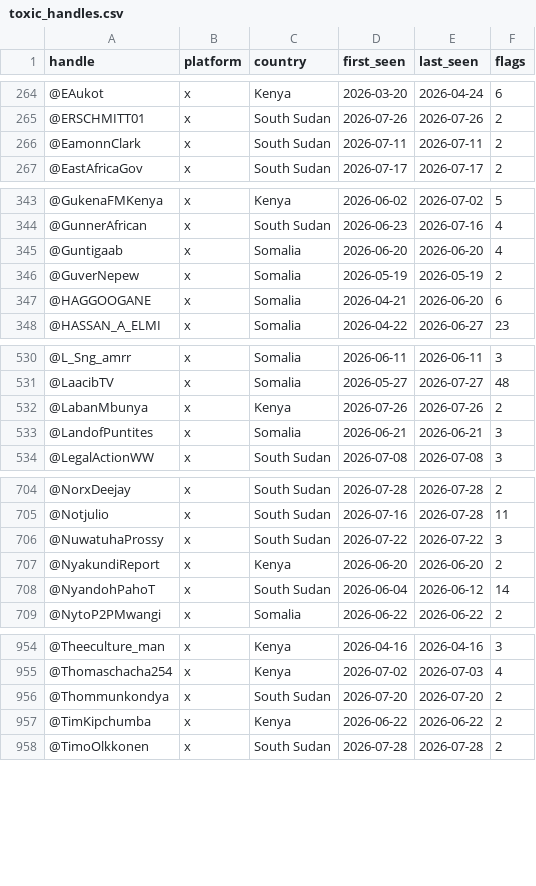
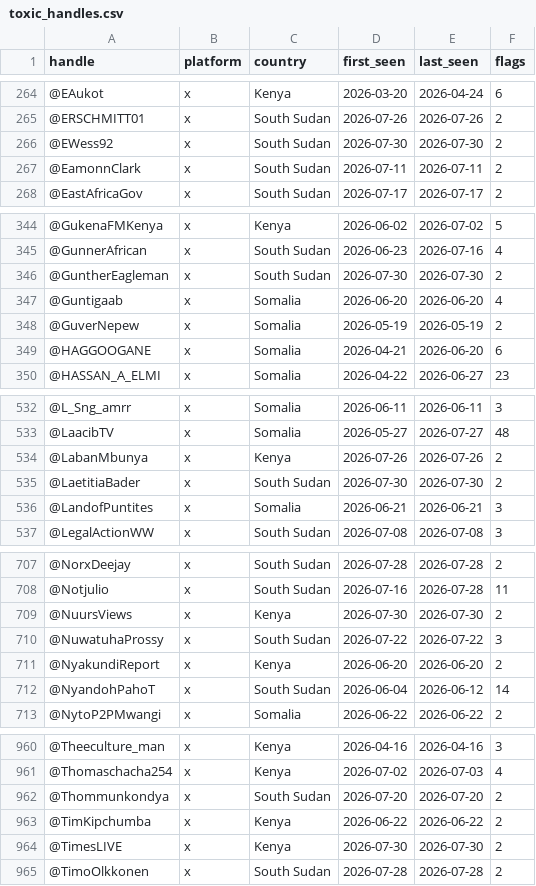
Before and after one commit to KSvend/IRIS, a CSV file: monitoring/autolearn/toxic_handles.csv, drawn as a sheet; only a part is shown, gaps mark what is left out; the diff covers the shown part only; the diff names each change by its address in the sheet, - before the commit and + after, or states it on an @@ line.

```diff
--- a/monitoring/autolearn/toxic_handles.csv
+++ b/monitoring/autolearn/toxic_handles.csv
+row 266: @EWess92 | x | South Sudan | 2026-07-30 | 2026-07-30 | 2
+row 346: @GuntherEagleman | x | South Sudan | 2026-07-30 | 2026-07-30 | 2
+row 535: @LaetitiaBader | x | South Sudan | 2026-07-30 | 2026-07-30 | 2
+row 709: @NuursViews | x | Kenya | 2026-07-30 | 2026-07-30 | 2
+row 964: @TimesLIVE | x | Kenya | 2026-07-30 | 2026-07-30 | 2
```
Also changed, not shown: 8 added rows and 51 edited cells elsewhere in this file, monitoring/autolearn/learned_keywords_hs.csv, monitoring/autolearn/narrative_discoveries.csv, 9 other files.
